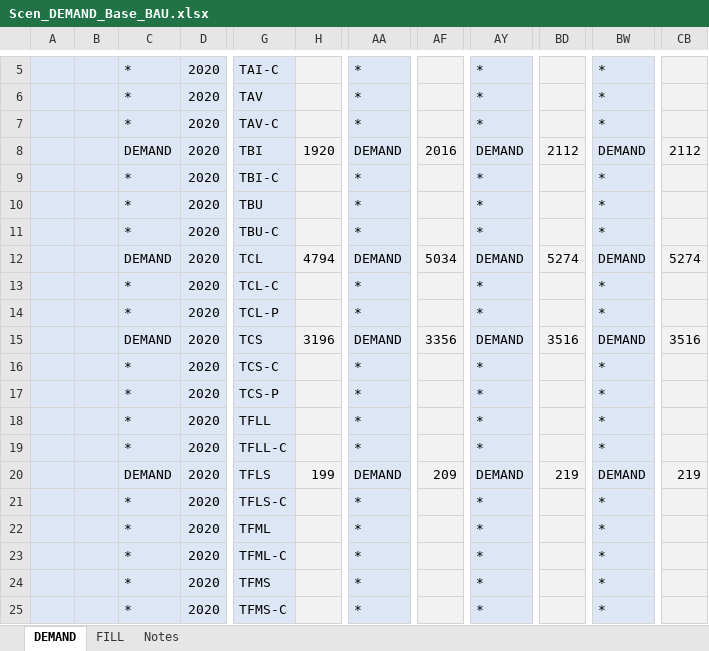
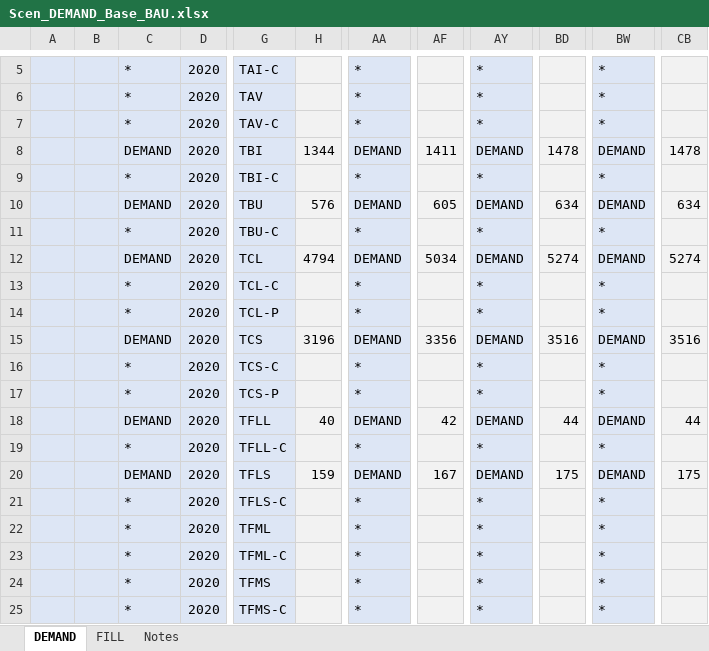
Before and after one commit to BellaGrenander/City_TRA_STHLM, an Excel workbook: SuppXLS/Scen_DEMAND_Base_BAU.xlsx, sheet DEMAND, drawn as a sheet; only a part is shown, gaps mark what is left out; values as stored, in another font and other column widths than the file's, no borders; the diff covers the shown part only; the diff names each change by its address in the sheet, - before the commit and + after, or states it on an @@ line.

```diff
--- a/SuppXLS/Scen_DEMAND_Base_BAU.xlsx (sheet DEMAND)
+++ b/SuppXLS/Scen_DEMAND_Base_BAU.xlsx (sheet DEMAND)
-H8: 1920
+H8: 1344
-AF8: 2016
+AF8: 1411
-BD8: 2112
+BD8: 1478
-CB8: 2112
+CB8: 1478
-C10: *
+C10: DEMAND
-H10: (empty)
+H10: 576
-AA10: *
+AA10: DEMAND
-AF10: (empty)
+AF10: 605
-AY10: *
+AY10: DEMAND
-BD10: (empty)
+BD10: 634
-BW10: *
+BW10: DEMAND
-CB10: (empty)
+CB10: 634
-C18: *
+C18: DEMAND
-H18: (empty)
+H18: 40
-AA18: *
+AA18: DEMAND
-AF18: (empty)
+AF18: 42
-AY18: *
+AY18: DEMAND
-BD18: (empty)
+BD18: 44
-BW18: *
+BW18: DEMAND
-CB18: (empty)
+CB18: 44
-H20: 199
+H20: 159
-AF20: 209
+AF20: 167
-BD20: 219
+BD20: 175
-CB20: 219
+CB20: 175
```
Also changed, not shown: 12 edited cells elsewhere in this sheet, sheet FILL, charts or pictures, SubRES_TMPL/SubRes_B-NewTechs_TRA_Trans.xlsx, VT_CITY_SUP_Sthlm.xlsx, 2 other files.
